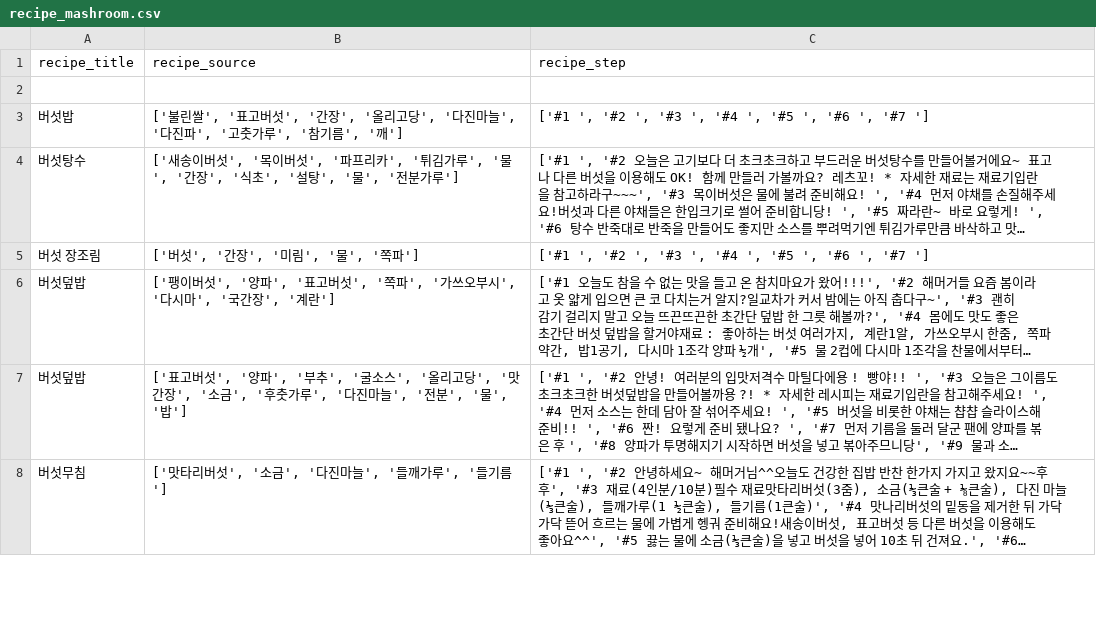
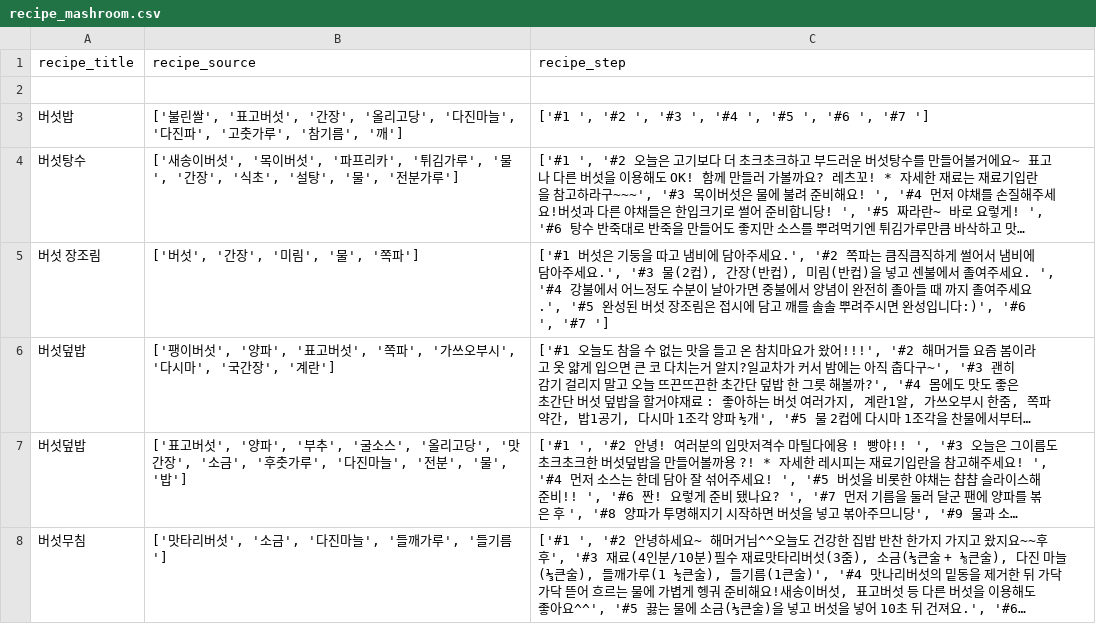
Before and after one commit to inJAJA/Study, a CSV file: mini_project/recipe/recipe_mashroom.csv, drawn as a sheet; only a part is shown; long unchanged cells end in …; the diff names each change by its address in the sheet, - before the commit and + after, or states it on an @@ line.

Commit message:
project최종

```diff
--- a/mini_project/recipe/recipe_mashroom.csv
+++ b/mini_project/recipe/recipe_mashroom.csv
-C5 (recipe_step): ['#1 ', '#2 ', '#3 ', '#4 ', '#5 ', '#6 ',…
+C5 (recipe_step): ['#1 버섯은 기둥을 따고 냄비에 담아주세요.', '#2 쪽파는 큼직큼직하게 썰어서 냄비에 담아주세요.', '#3 물(2컵), 간장(반컵), 미림(반컵)을 넣고 센불에서 졸여주세요. ', '#4 강불에서 어느정도 수분이 날아가면 중불에서 양념이 완전히 졸아들 때 까지 졸여주세요.', '#5 완성된 버섯 장조림은 접시에 담고 깨를 솔솔 뿌려주시면 완성입니다:)', '#6 ',…
```
Also changed, not shown: mini_project/recipe/recipe_flour8.csv, mini_project/recipe/recipe_potato.csv, 2 other files.
